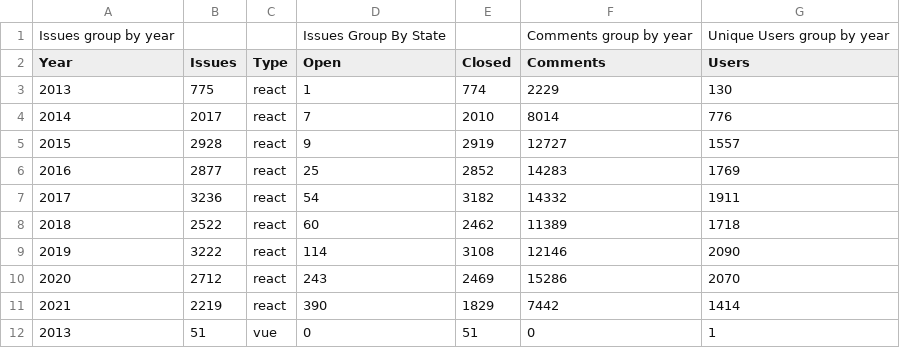
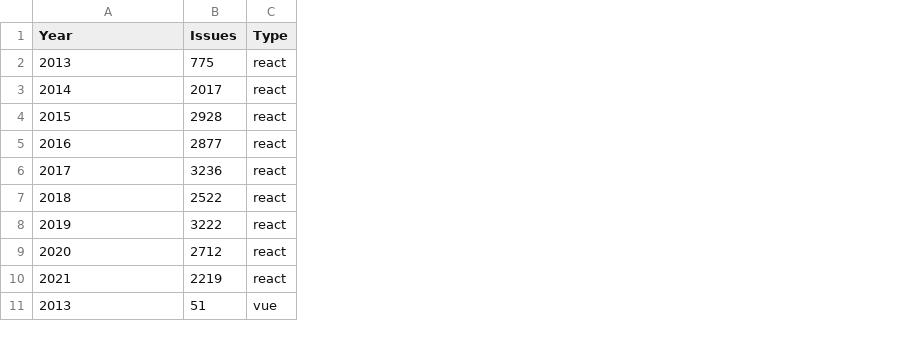
Before and after one commit to jjzcru/stevens-533, a CSV file: final/data/trend-of-open-issues-over-the-years.csv, drawn as a sheet; only a part is shown; removed rows and columns are numbered as before the commit, all else as after; the diff names each change by its address in the sheet, - before the commit and + after, or states it on an @@ line.

```diff
--- a/final/data/trend-of-open-issues-over-the-years.csv
+++ b/final/data/trend-of-open-issues-over-the-years.csv
-column D (Open), rows 3-12: 1 | 7 | 9 | 25 | 54 | 60 | 114 | 243 | 390 | 0
-column E (Closed), rows 3-12: 774 | 2010 | 2919 | 2852 | 3182 | 2462 | 3108 | 2469 | 1829 | 51
-column F (Comments), rows 3-12: 2229 | 8014 | 12727 | 14283 | 14332 | 11389 | 12146 | 15286 | 7442 | 0
-column G (Users), rows 3-12: 130 | 776 | 1557 | 1769 | 1911 | 1718 | 2090 | 2070 | 1414 | 1
-row 1: Issues group by year |  |  | Issues Group By State |  | Comments group by year | Unique Users group by year
```
Also changed, not shown: 14 other files.
